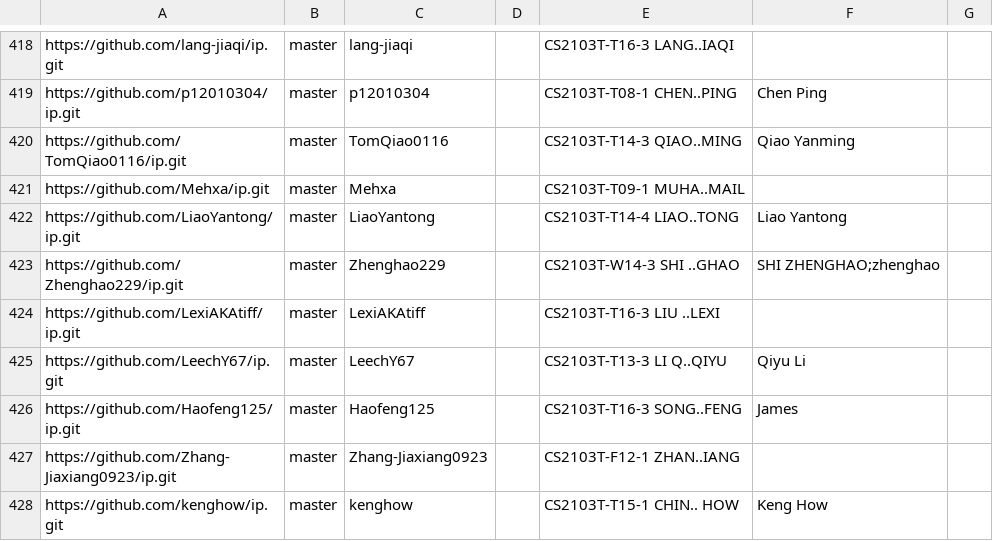
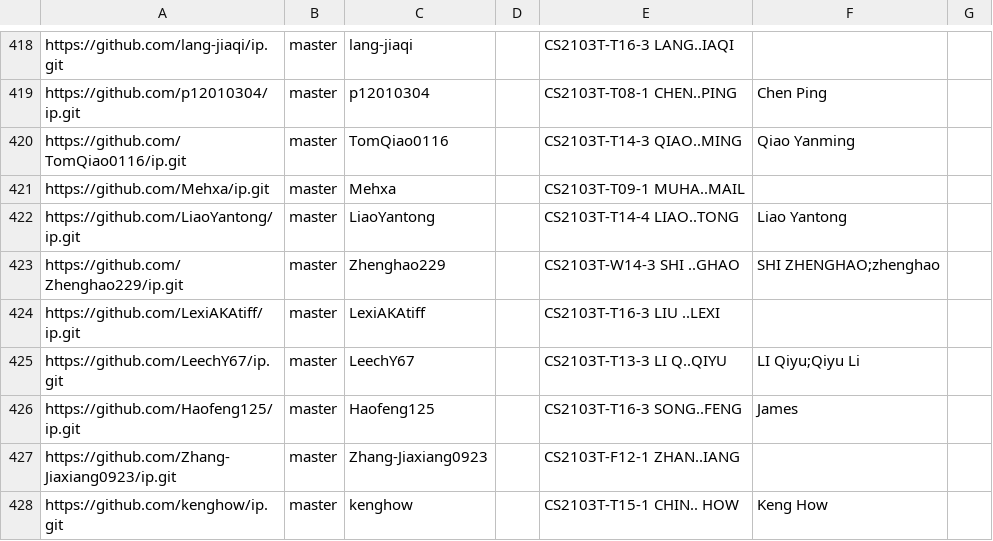
Before and after one commit to NUS-CS2103-AY2526-S2/ip-dashboard, a CSV file: config/author-config.csv, drawn as a sheet; only a part is shown, gaps mark what is left out.

Commit message:
Update configs

```diff
--- a/config/author-config.csv
+++ b/config/author-config.csv
@@ -424,3 +424,3 @@ https://github.com/Zhenghao229/ip.git,master,Zhenghao229,,CS2103T-W14-3 SHI ..GH
 https://github.com/LexiAKAtiff/ip.git,master,LexiAKAtiff,,CS2103T-T16-3 LIU ..LEXI,,
-https://github.com/LeechY67/ip.git,master,LeechY67,,CS2103T-T13-3 LI Q..QIYU,Qiyu Li,
+https://github.com/LeechY67/ip.git,master,LeechY67,,CS2103T-T13-3 LI Q..QIYU,LI Qiyu;Qiyu Li,
 https://github.com/Haofeng125/ip.git,master,Haofeng125,,CS2103T-T16-3 SONG..FENG,James,
```
